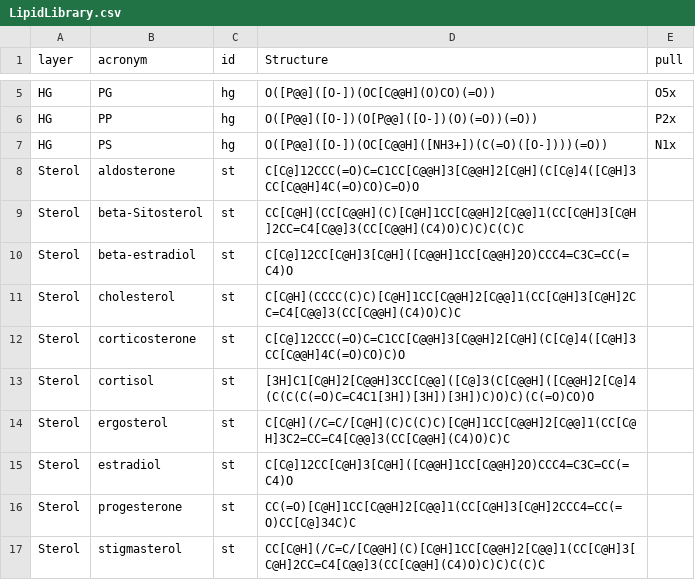
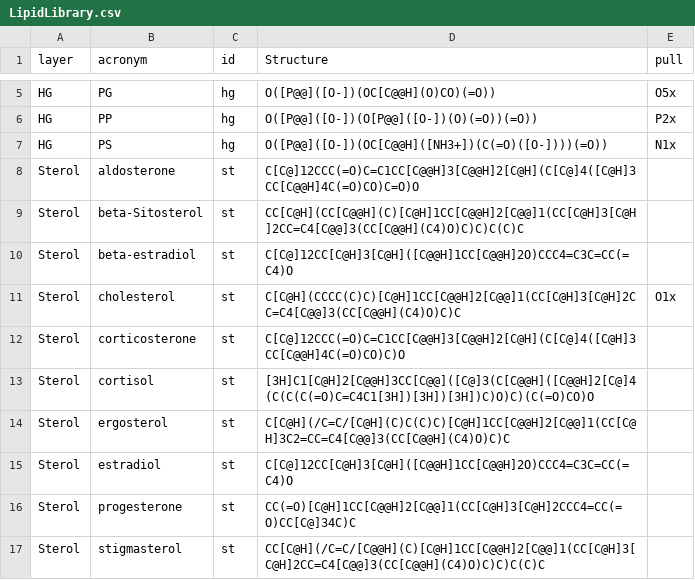
Before and after one commit to JHoeflich1/OpenFFLipid, a CSV file: Workflow/Dictionary/LipidLibrary.csv, drawn as a sheet; only a part is shown, gaps mark what is left out.

```diff
--- a/Workflow/Dictionary/LipidLibrary.csv
+++ b/Workflow/Dictionary/LipidLibrary.csv
@@ -10,3 +10,3 @@ Sterol,beta-Sitosterol,st,CC[C@H](CC[C@@H](C)[C@H]1CC[C@@H]2[C@@]1(CC[C@H]3[C@H]
 Sterol,beta-estradiol,st,C[C@]12CC[C@H]3[C@H]([C@@H]1CC[C@@H]2O)CCC4=C3C=CC(=C4)O,
-Sterol,cholesterol,st,C[C@H](CCCC(C)C)[C@H]1CC[C@@H]2[C@@]1(CC[C@H]3[C@H]2CC=C4[C@@]3(CC[C@@H](C4)O)C)C,
+Sterol,cholesterol,st,C[C@H](CCCC(C)C)[C@H]1CC[C@@H]2[C@@]1(CC[C@H]3[C@H]2CC=C4[C@@]3(CC[C@@H](C4)O)C)C,O1x
 Sterol,corticosterone,st,C[C@]12CCC(=O)C=C1CC[C@@H]3[C@@H]2[C@H](C[C@]4([C@H]3CC[C@@H]4C(=O)CO)C)O,
```
Also changed, not shown: Workflow/Dictionary/PulledLipid.csv, 8 other files.
